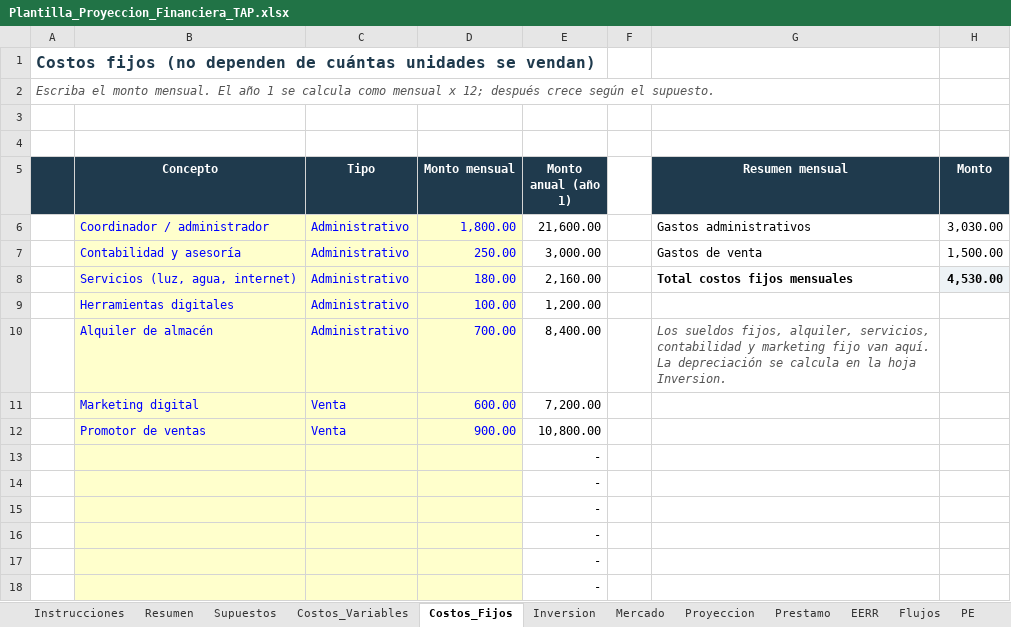
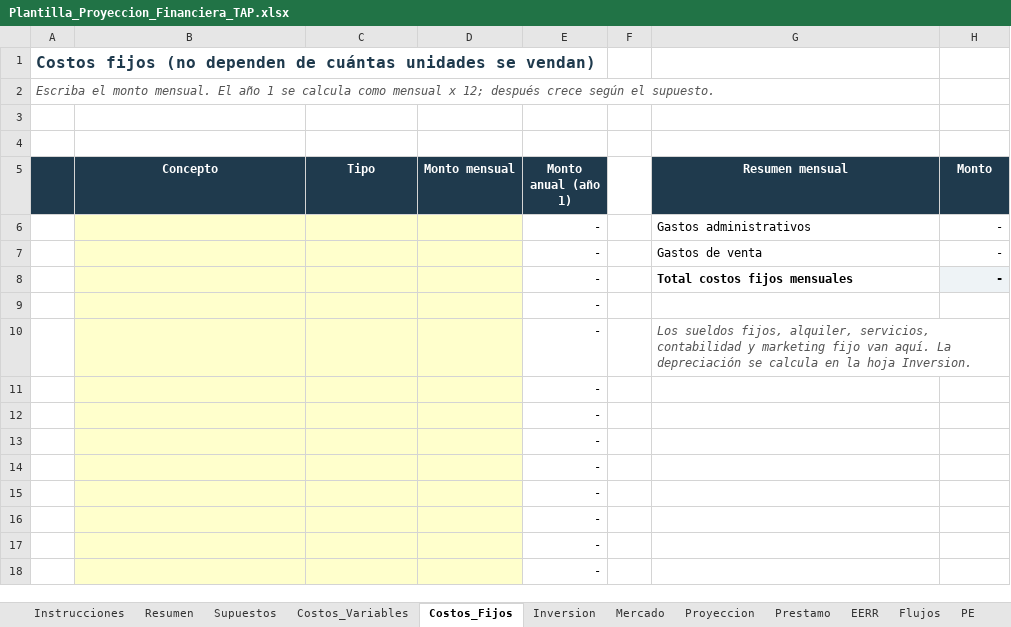
Before and after one commit to jeanpier22/calculadora-financiera-tap, an Excel workbook: Plantilla_Proyeccion_Financiera_TAP.xlsx, sheet Costos_Fijos, drawn as a sheet; only a part is shown; values as stored, in another font and other column widths than the file's, no borders; removed rows and columns are numbered as before the commit, all else as after; the diff names each change by its address in the sheet, - before the commit and + after, or states it on an @@ line.

```diff
--- a/Plantilla_Proyeccion_Financiera_TAP.xlsx (sheet Costos_Fijos)
+++ b/Plantilla_Proyeccion_Financiera_TAP.xlsx (sheet Costos_Fijos)
-row 6:  | Coordinador / administrador | Administrativo | 1,800.00 | 21,600.00 |  | Gastos administrativos | 3,030.00
-row 7:  | Contabilidad y asesoría | Administrativo | 250.00 | 3,000.00 |  | Gastos de venta | 1,500.00
-row 8:  | Servicios (luz, agua, internet) | Administrativo | 180.00 | 2,160.00 |  | Total costos fijos mensuales | 4,530.00
-row 9:  | Herramientas digitales | Administrativo | 100.00 | 1,200.00
-row 10:  | Alquiler de almacén | Administrativo | 700.00 | 8,400.00 |  | Los sueldos fijos, alquiler, servicios, contabilidad y marketing fijo van aquí. La depreciación se calcula en la hoja Inversion.
-row 11:  | Marketing digital | Venta | 600.00 | 7,200.00
-row 12:  | Promotor de ventas | Venta | 900.00 | 10,800.00
+row 6:  |  |  |  | - |  | Gastos administrativos | -
+row 7:  |  |  |  | - |  | Gastos de venta | -
+row 8:  |  |  |  | - |  | Total costos fijos mensuales | -
+row 9:  |  |  |  | -
+row 10:  |  |  |  | - |  | Los sueldos fijos, alquiler, servicios, contabilidad y marketing fijo van aquí. La depreciación se calcula en la hoja Inversion.
+row 11:  |  |  |  | -
+row 12:  |  |  |  | -
```
Also changed, not shown: sheet PE, sheet Proyeccion, sheet Flujos, sheet Costos_Variables, sheet Inversion, sheet Resumen, 5 more sheets, formulas that keep their value, charts or pictures, 5 other files.
